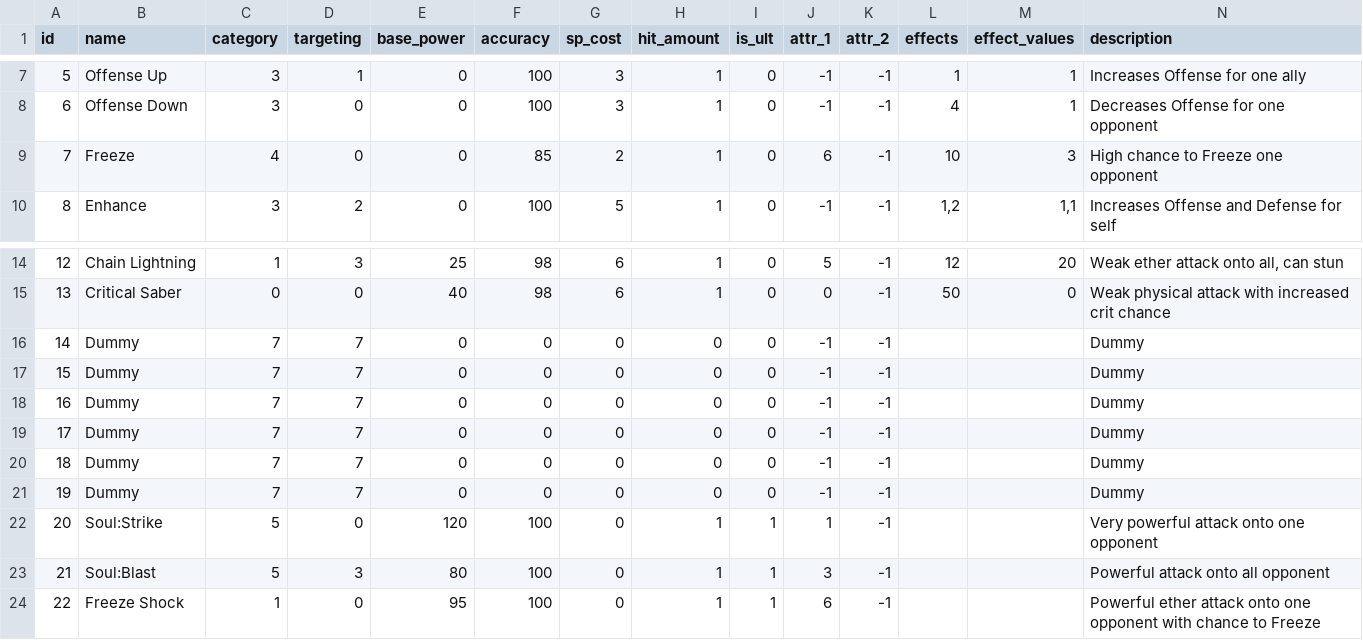
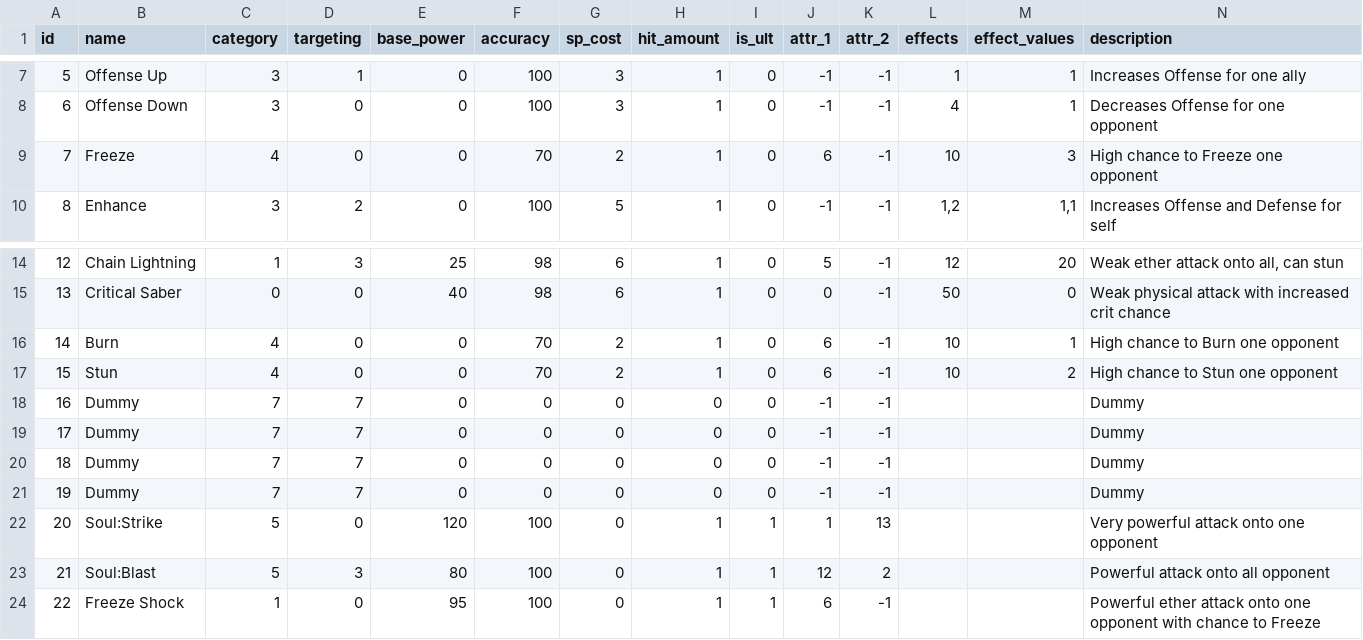
Before and after one commit to MaxFunk/DemoGodotTurnBasedRPG, a CSV file: Resources/DataTables/arts.csv, drawn as a sheet; only a part is shown, gaps mark what is left out; the diff names each change by its address in the sheet, - before the commit and + after, or states it on an @@ line.

```diff
--- a/Resources/DataTables/arts.csv
+++ b/Resources/DataTables/arts.csv
-F9 (accuracy): 85
+F9 (accuracy): 70
-B16 (name): Dummy
+B16 (name): Burn
-C16:C17 (category): 7
+C16:C17 (category): 4
-D16:D17 (targeting): 7
+D16:D17 (targeting): 0
-F16:F17 (accuracy): 0
+F16:F17 (accuracy): 70
-G16:G17 (sp_cost): 0
+G16:G17 (sp_cost): 2
-H16:H17 (hit_amount): 0
+H16:H17 (hit_amount): 1
-J16:J17 (attr_1): -1
+J16:J17 (attr_1): 6
-L16:L17 (effects): (empty)
+L16:L17 (effects): 10
-M16 (effect_values): (empty)
+M16 (effect_values): 1
-N16 (description): Dummy
+N16 (description): High chance to Burn one opponent
-B17 (name): Dummy
+B17 (name): Stun
-M17 (effect_values): (empty)
+M17 (effect_values): 2
-N17 (description): Dummy
+N17 (description): High chance to Stun one opponent
-K22 (attr_2): -1
+K22 (attr_2): 13
-J23 (attr_1): 3
+J23 (attr_1): 12
-K23 (attr_2): -1
+K23 (attr_2): 2
```
Also changed, not shown: Resources/DataTables/opponents_battle_data.csv, 30 other files.
